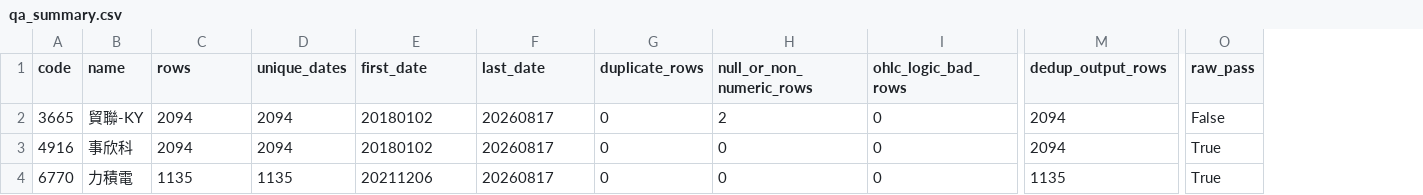
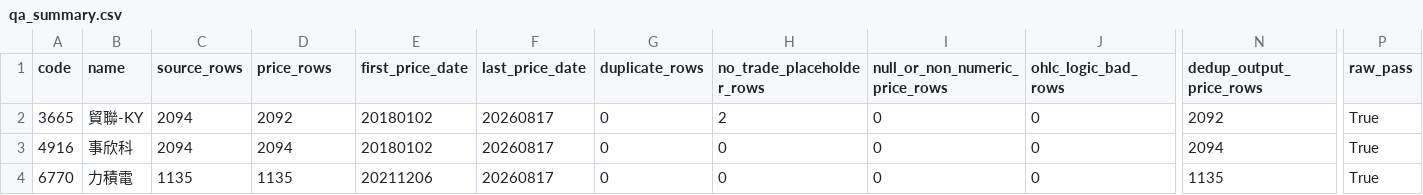
Before and after one commit to colinfgl/stock-data-helper, a CSV file: output/qa_summary.csv, drawn as a sheet; only a part is shown, gaps mark what is left out; addresses are those after the commit; the diff names each change by its address in the sheet, - before the commit and + after, or states it on an @@ line.

```diff
--- a/output/qa_summary.csv
+++ b/output/qa_summary.csv
+column I (null_or_non_numeric_price_rows), rows 2-4: all 0
-C1: rows
+C1: source_rows
-D1: unique_dates
+D1: price_rows
-E1: first_date
+E1: first_price_date
-F1: last_date
+F1: last_price_date
-H1: null_or_non_numeric_rows
+H1: no_trade_placeholder_rows
-N1: dedup_output_rows
+N1: dedup_output_price_rows
-D2 (price_rows): 2094
+D2 (price_rows): 2092
-N2 (dedup_output_price_rows): 2094
+N2 (dedup_output_price_rows): 2092
-P2 (raw_pass): False
+P2 (raw_pass): True
```
Also changed, not shown: output/3665.csv, 3 other files.
